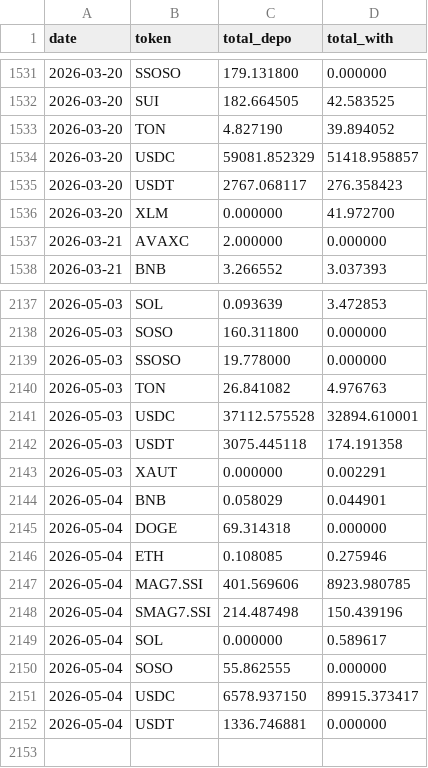
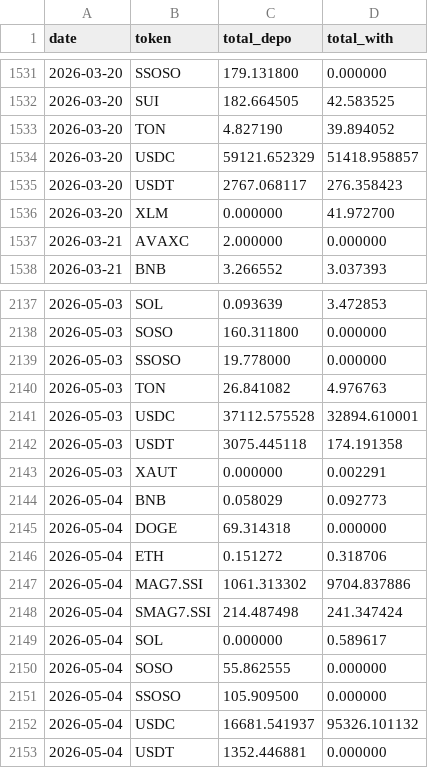
Before and after one commit to Eliasdegemu61/Fund-flow-sodex, a CSV file: daily_net_flows.csv, drawn as a sheet; only a part is shown, gaps mark what is left out.

Commit message:
Update Sodex data: Mon May  4 12:05:20 UTC 2026

```diff
--- a/daily_net_flows.csv
+++ b/daily_net_flows.csv
@@ -1533,3 +1533,3 @@ date,token,total_depo,total_with
 2026-03-20,TON,4.827190,39.894052
-2026-03-20,USDC,59081.852329,51418.958857
+2026-03-20,USDC,59121.652329,51418.958857
 2026-03-20,USDT,2767.068117,276.358423
@@ -2143,10 +2143,11 @@ date,token,total_depo,total_with
 2026-05-03,XAUT,0.000000,0.002291
-2026-05-04,BNB,0.058029,0.044901
+2026-05-04,BNB,0.058029,0.092773
 2026-05-04,DOGE,69.314318,0.000000
-2026-05-04,ETH,0.108085,0.275946
-2026-05-04,MAG7.SSI,401.569606,8923.980785
-2026-05-04,SMAG7.SSI,214.487498,150.439196
+2026-05-04,ETH,0.151272,0.318706
+2026-05-04,MAG7.SSI,1061.313302,9704.837886
+2026-05-04,SMAG7.SSI,214.487498,241.347424
 2026-05-04,SOL,0.000000,0.589617
 2026-05-04,SOSO,55.862555,0.000000
-2026-05-04,USDC,6578.937150,89915.373417
-2026-05-04,USDT,1336.746881,0.000000
+2026-05-04,SSOSO,105.909500,0.000000
+2026-05-04,USDC,16681.541937,95326.101132
+2026-05-04,USDT,1352.446881,0.000000
```
Also changed, not shown: overall_sodex_totals.csv.
